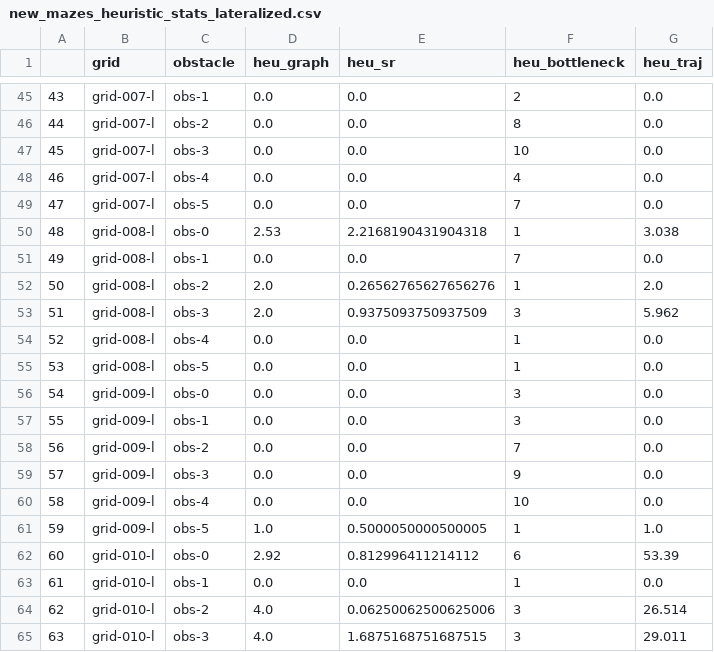
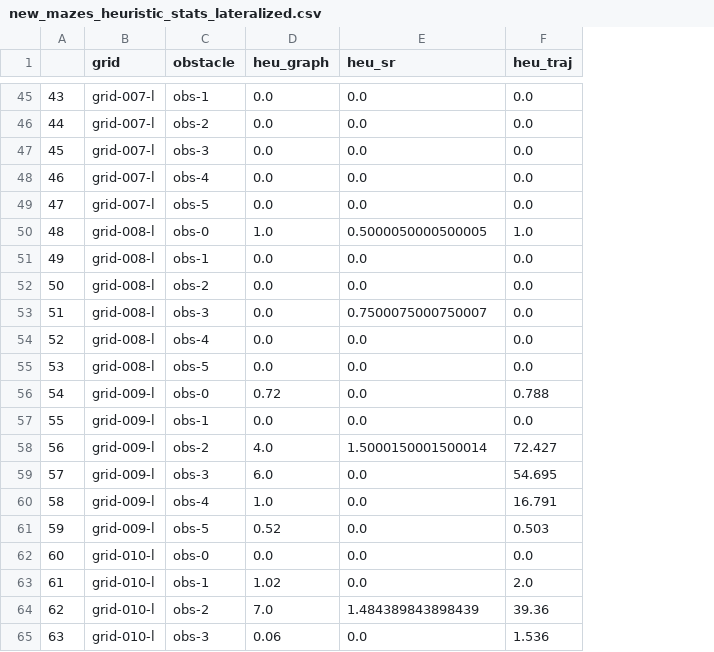
Before and after one commit to jasondsc/ConsciousDetour, a CSV file: mazes/new_mazes_heuristic_stats_lateralized.csv, drawn as a sheet; only a part is shown, gaps mark what is left out; removed rows and columns are numbered as before the commit, all else as after; the diff covers the shown part only; the diff names each change by its address in the sheet, - before the commit and + after, or states it on an @@ line.

```diff
--- a/mazes/new_mazes_heuristic_stats_lateralized.csv
+++ b/mazes/new_mazes_heuristic_stats_lateralized.csv
-column F (heu_bottleneck), rows 45-65: 2 | 8 | 10 | 4 | 7 | 1 | 7 | 1 | 3 | 1 | 1 | 3 | 3 | 7 | 9 | 10 | 1 | 6 | 1 | 3 | 3
-D50 (heu_graph): 2.53
+D50 (heu_graph): 1.0
-E50 (heu_sr): 2.2168190431904318
+E50 (heu_sr): 0.5000050000500005
-F50 (heu_traj): 3.038
+F50 (heu_traj): 1.0
-D52:D53 (heu_graph): 2.0
+D52:D53 (heu_graph): 0.0
-E52 (heu_sr): 0.26562765627656276
+E52 (heu_sr): 0.0
-F52 (heu_traj): 2.0
+F52 (heu_traj): 0.0
-E53 (heu_sr): 0.9375093750937509
+E53 (heu_sr): 0.7500075000750007
-F53 (heu_traj): 5.962
+F53 (heu_traj): 0.0
-D56 (heu_graph): 0.0
+D56 (heu_graph): 0.72
-F56 (heu_traj): 0.0
+F56 (heu_traj): 0.788
-D58 (heu_graph): 0.0
+D58 (heu_graph): 4.0
-E58 (heu_sr): 0.0
+E58 (heu_sr): 1.5000150001500014
-F58 (heu_traj): 0.0
+F58 (heu_traj): 72.427
-D59 (heu_graph): 0.0
+D59 (heu_graph): 6.0
-F59 (heu_traj): 0.0
+F59 (heu_traj): 54.695
-D60 (heu_graph): 0.0
+D60 (heu_graph): 1.0
-F60 (heu_traj): 0.0
+F60 (heu_traj): 16.791
-D61 (heu_graph): 1.0
+D61 (heu_graph): 0.52
-E61 (heu_sr): 0.5000050000500005
+E61 (heu_sr): 0.0
-F61 (heu_traj): 1.0
+F61 (heu_traj): 0.503
-D62 (heu_graph): 2.92
+D62 (heu_graph): 0.0
-E62 (heu_sr): 0.812996411214112
+E62 (heu_sr): 0.0
-F62 (heu_traj): 53.39
+F62 (heu_traj): 0.0
-D63 (heu_graph): 0.0
+D63 (heu_graph): 1.02
-F63 (heu_traj): 0.0
+F63 (heu_traj): 2.0
-D64 (heu_graph): 4.0
+D64 (heu_graph): 7.0
-E64 (heu_sr): 0.06250062500625006
+E64 (heu_sr): 1.484389843898439
-F64 (heu_traj): 26.514
+F64 (heu_traj): 39.36
-D65 (heu_graph): 4.0
+D65 (heu_graph): 0.06
-E65 (heu_sr): 1.6875168751687515
+E65 (heu_sr): 0.0
-F65 (heu_traj): 29.011
+F65 (heu_traj): 1.536
```
Also changed, not shown: 74 edited cells elsewhere in this file, mazes/new_mazes_heuristic_stats_nonlateralized.csv, 1 other file.
